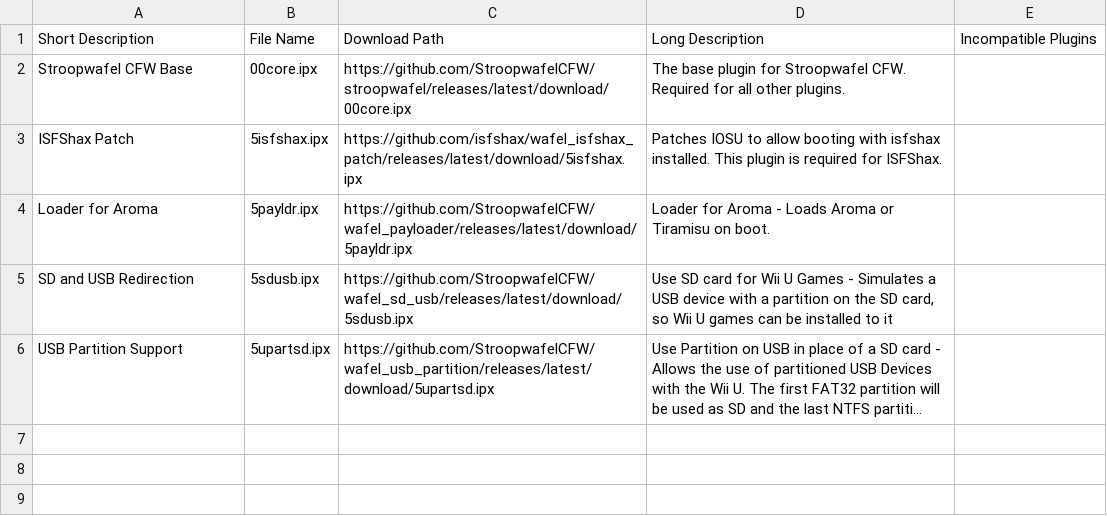
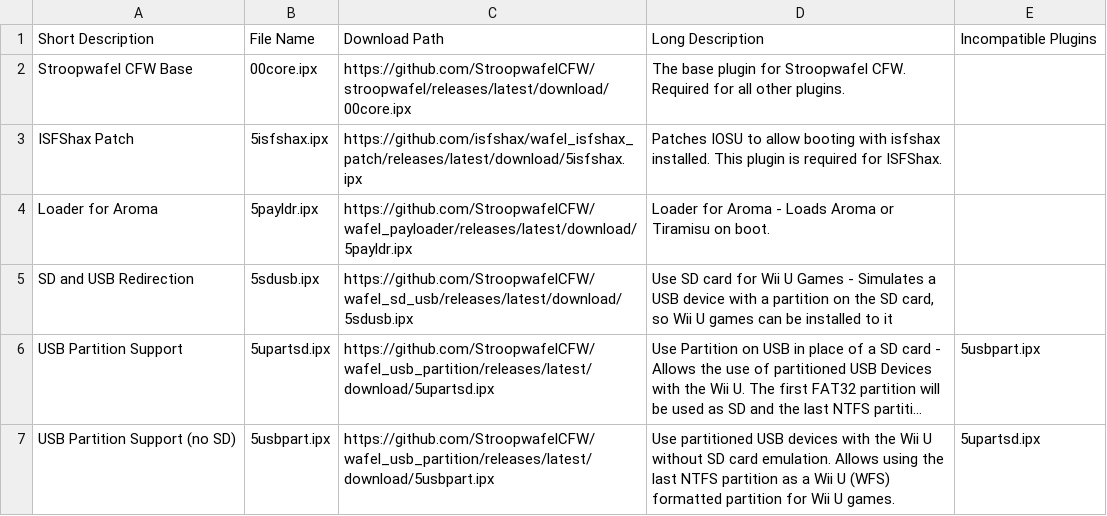
Before and after one commit to zer00p/wafel_installer, a CSV file: plugins.csv, drawn as a sheet; long unchanged cells end in …; the diff names each change by its address in the sheet, - before the commit and + after, or states it on an @@ line.

```diff
--- a/plugins.csv
+++ b/plugins.csv
-E6: (empty)
+E6: 5usbpart.ipx
+row 7: USB Partition Support (no SD) | 5usbpart.ipx | https://github.com/StroopwafelCFW/wafel_usb_partition/releases/latest/download/5usbpart.ipx | Use partitioned USB devices with the Wii U without SD card emulation. Allows using the last NTFS partition as a Wii U (WFS) formatted partition for Wii U games. | 5upartsd.ipx
```
Also changed, not shown: 1 other file.
